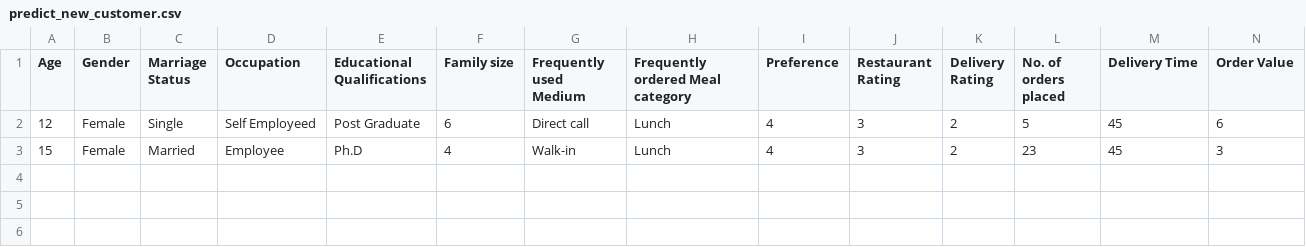
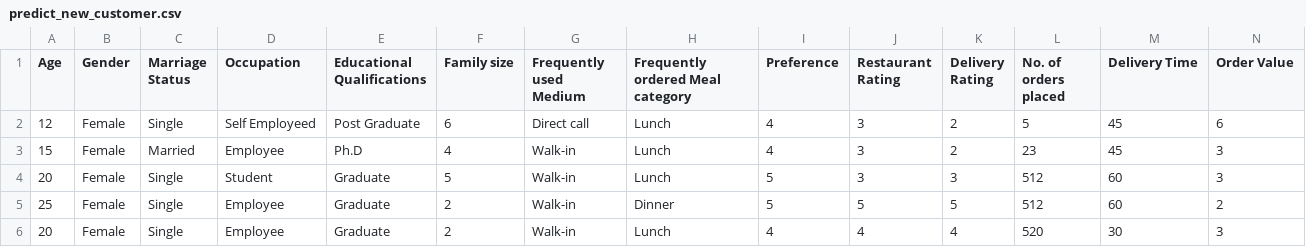
Before and after one commit to thanhtruc416/ChuLiBi, a CSV file: Dataset/Output/predict_new_customer.csv, drawn as a sheet; only a part is shown; rows hold the shown columns only; the diff names each change by its address in the sheet, - before the commit and + after, or states it on an @@ line.

```diff
--- a/Dataset/Output/predict_new_customer.csv
+++ b/Dataset/Output/predict_new_customer.csv
+row 4: 20 | Female | Single | Student | Graduate | 5 | Walk-in | Lunch | 5 | 3 | 3 | 512 | 60 | 3
+row 5: 25 | Female | Single | Employee | Graduate | 2 | Walk-in | Dinner | 5 | 5 | 5 | 512 | 60 | 2
+row 6: 20 | Female | Single | Employee | Graduate | 2 | Walk-in | Lunch | 4 | 4 | 4 | 520 | 30 | 3
```
Also changed, not shown: 4 other files.
